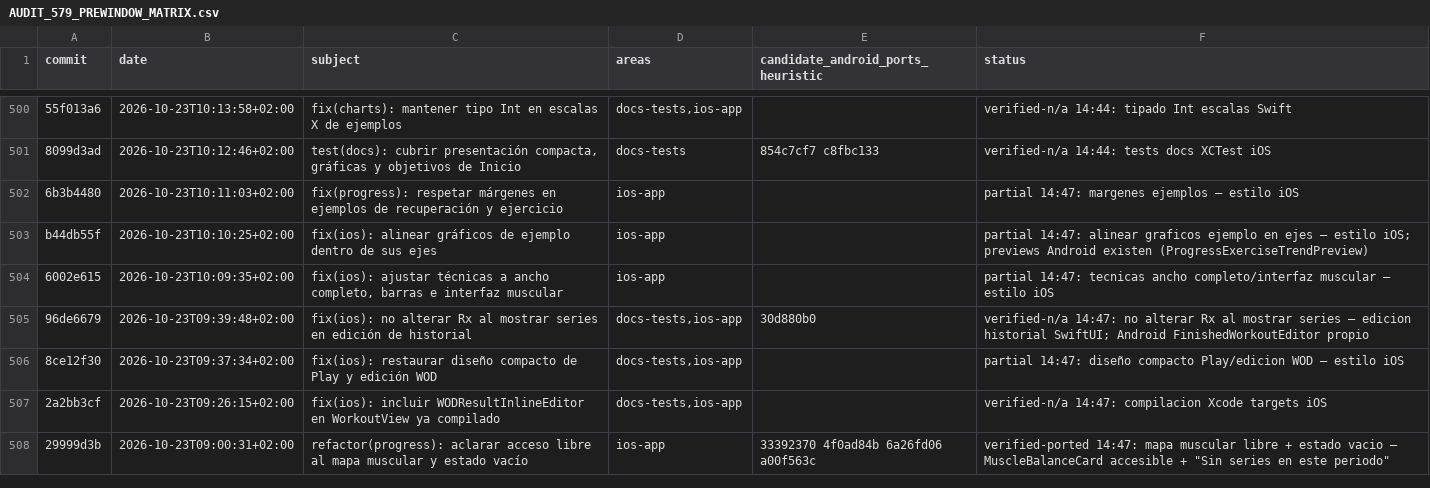
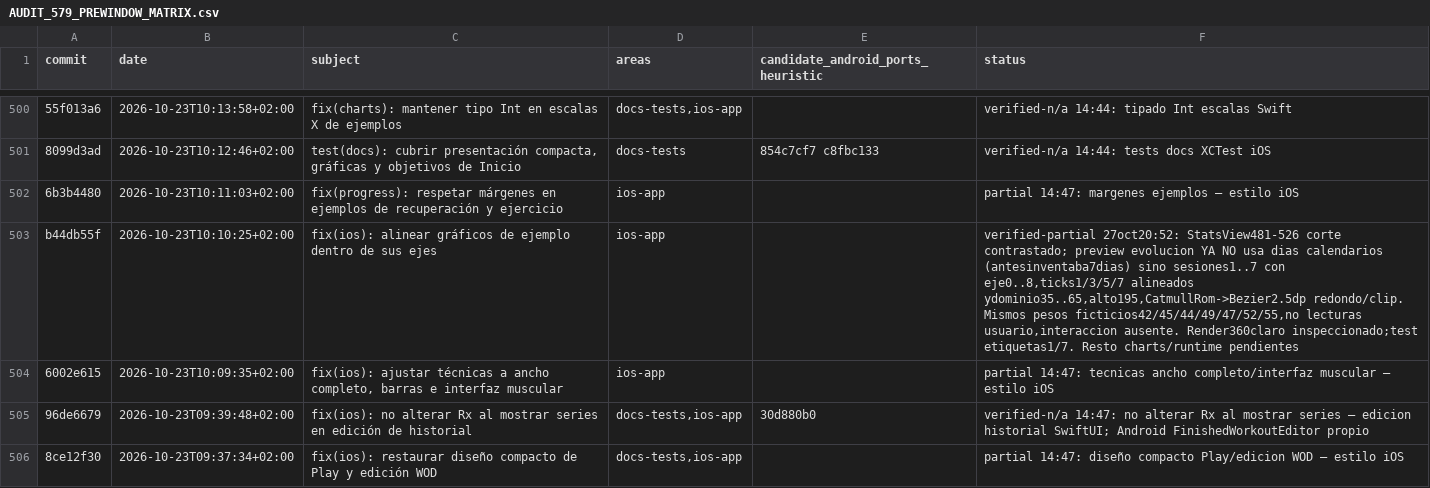
Before and after one commit to rmoya87/repera, a CSV file: android/docs/AUDIT_579_PREWINDOW_MATRIX.csv, drawn as a sheet; only a part is shown, gaps mark what is left out; the shorter side is filled out with more unchanged rows; the diff names each change by its address in the sheet, - before the commit and + after, or states it on an @@ line.

Commit message:
Use session axis and smooth curve for exercise Free preview

```diff
--- a/android/docs/AUDIT_579_PREWINDOW_MATRIX.csv
+++ b/android/docs/AUDIT_579_PREWINDOW_MATRIX.csv
-F503 (status): partial 14:47: alinear graficos ejemplo en ejes — estilo iOS; previews Android existen (ProgressExerciseTrendPreview)
+F503 (status): verified-partial 27oct20:52: StatsView481-526 corte contrastado; preview evolucion YA NO usa dias calendarios (antesinventaba7dias) sino sesiones1..7 con eje0..8,ticks1/3/5/7 alineados ydominio35..65,alto195,CatmullRom->Bezier2.5dp redondo/clip. Mismos pesos ficticios42/45/44/49/47/52/55,no lecturas usuario,interaccion ausente. Render360claro inspeccionado;test etiquetas1/7. Resto charts/runtime pendientes
```
Also changed, not shown: 3 other files.
